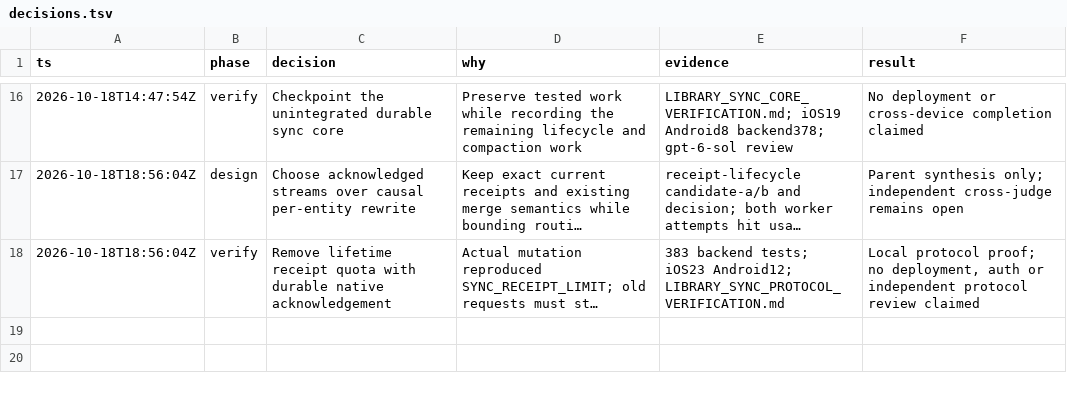
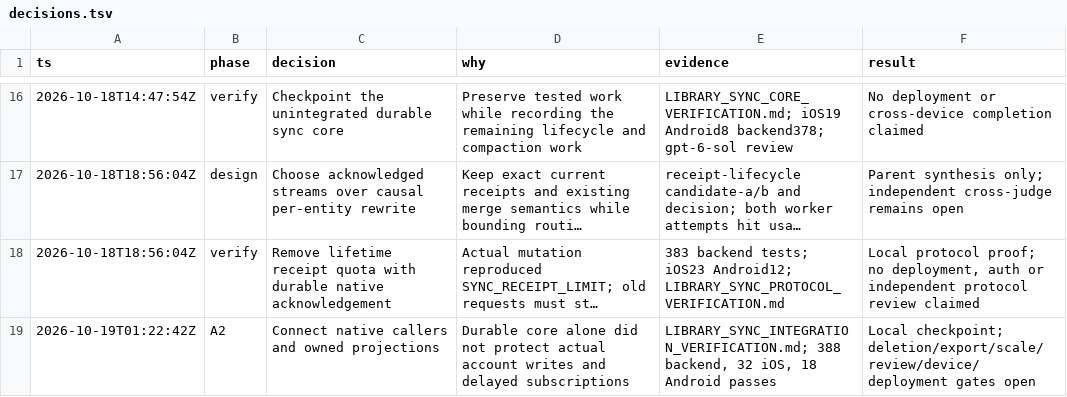
Before and after one commit to alimkhann/Hadithly, a TSV file: docs/product-program/decisions.tsv, drawn as a sheet; only a part is shown, gaps mark what is left out; long unchanged cells end in …; the diff names each change by its address in the sheet, - before the commit and + after, or states it on an @@ line.

Commit message:
feat: connect native library writes to durable account sync

```diff
--- a/docs/product-program/decisions.tsv
+++ b/docs/product-program/decisions.tsv
+row 19: 2026-10-19T01:22:42Z | A2 | Connect native callers and owned projections | Durable core alone did not protect actual account writes and delayed subscriptions | LIBRARY_SYNC_INTEGRATION_VERIFICATION.md; 388 backend, 32 iOS, 18 Android passes | Local checkpoint; deletion/export/scale/review/device/deployment gates open
```
Also changed, not shown: 53 other files.
